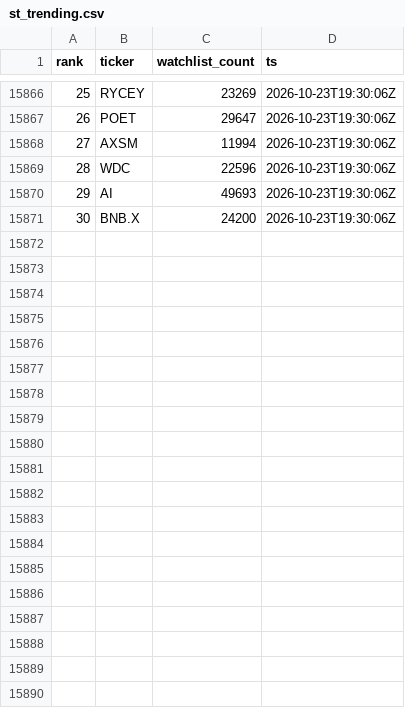
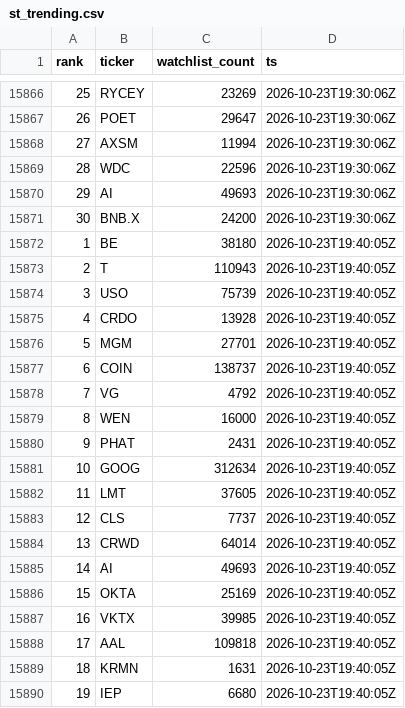
Before and after one commit to virgolaema/pump-search, a CSV file: data/st_trending.csv, drawn as a sheet; only a part is shown, gaps mark what is left out; the diff covers the shown part only; the diff names each change by its address in the sheet, - before the commit and + after, or states it on an @@ line.

Commit message:
data: collect 2026-10-23T19:41:20Z

```diff
--- a/data/st_trending.csv
+++ b/data/st_trending.csv
+row 15872: 1 | BE | 38180 | 2026-10-23T19:40:05Z
+row 15873: 2 | T | 110943 | 2026-10-23T19:40:05Z
+row 15874: 3 | USO | 75739 | 2026-10-23T19:40:05Z
+row 15875: 4 | CRDO | 13928 | 2026-10-23T19:40:05Z
+row 15876: 5 | MGM | 27701 | 2026-10-23T19:40:05Z
+row 15877: 6 | COIN | 138737 | 2026-10-23T19:40:05Z
+row 15878: 7 | VG | 4792 | 2026-10-23T19:40:05Z
+row 15879: 8 | WEN | 16000 | 2026-10-23T19:40:05Z
+row 15880: 9 | PHAT | 2431 | 2026-10-23T19:40:05Z
+row 15881: 10 | GOOG | 312634 | 2026-10-23T19:40:05Z
+row 15882: 11 | LMT | 37605 | 2026-10-23T19:40:05Z
+row 15883: 12 | CLS | 7737 | 2026-10-23T19:40:05Z
+row 15884: 13 | CRWD | 64014 | 2026-10-23T19:40:05Z
+row 15885: 14 | AI | 49693 | 2026-10-23T19:40:05Z
+row 15886: 15 | OKTA | 25169 | 2026-10-23T19:40:05Z
+row 15887: 16 | VKTX | 39985 | 2026-10-23T19:40:05Z
+row 15888: 17 | AAL | 109818 | 2026-10-23T19:40:05Z
+row 15889: 18 | KRMN | 1631 | 2026-10-23T19:40:05Z
+row 15890: 19 | IEP | 6680 | 2026-10-23T19:40:05Z
```
Also changed, not shown: 11 added rows elsewhere in this file, data/hotlist.csv, data/runlog.csv, 2 other files.
